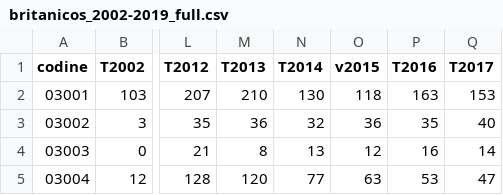
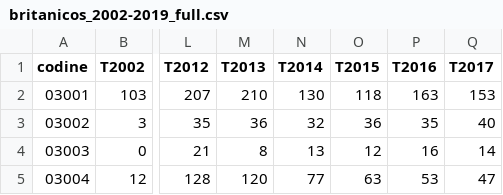
Before and after one commit to josemamira/dipumaps, a CSV file: brexit/britanicos_2002-2019_full.csv, drawn as a sheet; only a part is shown, gaps mark what is left out; the diff names each change by its address in the sheet, - before the commit and + after, or states it on an @@ line.

Commit message:
Update britanicos_2002-2019_full.csv

```diff
--- a/brexit/britanicos_2002-2019_full.csv
+++ b/brexit/britanicos_2002-2019_full.csv
-O1: v2015
+O1: T2015
```
